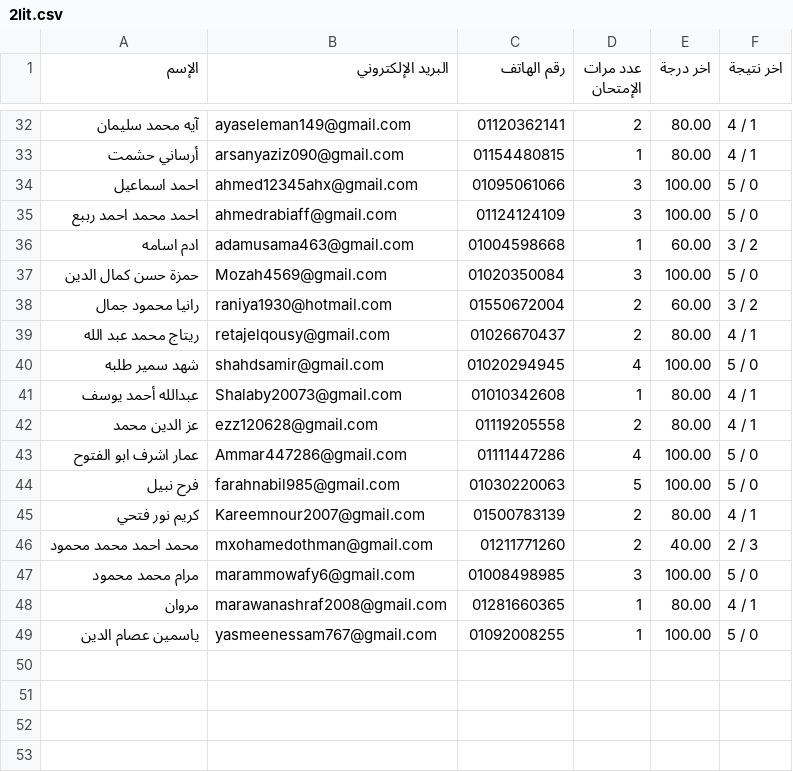
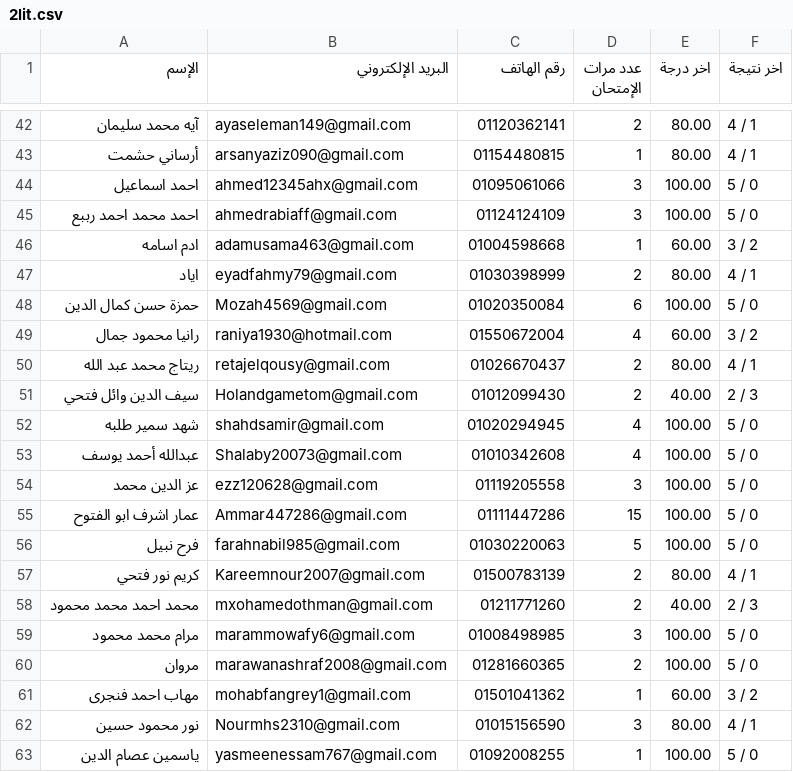
Before and after one commit to Harvovich/Marks-csv, a CSV file: 2lit.csv, drawn as a sheet; only a part is shown, gaps mark what is left out; the diff covers the shown part only.

```diff
--- a/2lit.csv
+++ b/2lit.csv
@@ -36,9 +46,11 @@
 "ادم اسامه","adamusama463@gmail.com","01004598668","1","60.00","3 / 2"
-"حمزة حسن كمال الدين","Mozah4569@gmail.com","01020350084","3","100.00","5 / 0"
-"رانيا محمود جمال","raniya1930@hotmail.com","01550672004","2","60.00","3 / 2"
+"اياد","eyadfahmy79@gmail.com","01030398999","2","80.00","4 / 1"
+"حمزة حسن كمال الدين","Mozah4569@gmail.com","01020350084","6","100.00","5 / 0"
+"رانيا محمود جمال","raniya1930@hotmail.com","01550672004","4","60.00","3 / 2"
 "ريتاج محمد عبد الله","retajelqousy@gmail.com","01026670437","2","80.00","4 / 1"
+"سيف الدين وائل فتحي","Holandgametom@gmail.com","01012099430","2","40.00","2 / 3"
 "شهد سمير طلبه","shahdsamir@gmail.com","01020294945","4","100.00","5 / 0"
-"عبدالله أحمد يوسف","Shalaby20073@gmail.com","01010342608","1","80.00","4 / 1"
-"عز الدين محمد","ezz120628@gmail.com","01119205558","2","80.00","4 / 1"
-"عمار اشرف ابو الفتوح","Ammar447286@gmail.com","01111447286","4","100.00","5 / 0"
+"عبدالله أحمد يوسف","Shalaby20073@gmail.com","01010342608","4","100.00","5 / 0"
+"عز الدين محمد","ezz120628@gmail.com","01119205558","3","100.00","5 / 0"
+"عمار اشرف ابو الفتوح","Ammar447286@gmail.com","01111447286","15","100.00","5 / 0"
 "فرح نبيل","farahnabil985@gmail.com","01030220063","5","100.00","5 / 0"
@@ -47,3 +59,5 @@
 "مرام محمد محمود","marammowafy6@gmail.com","01008498985","3","100.00","5 / 0"
-"مروان","marawanashraf2008@gmail.com","01281660365","1","80.00","4 / 1"
+"مروان","marawanashraf2008@gmail.com","01281660365","2","100.00","5 / 0"
+"مهاب احمد فنجرى","mohabfangrey1@gmail.com","01501041362","1","60.00","3 / 2"
+"نور محمود حسين","Nourmhs2310@gmail.com","01015156590","3","80.00","4 / 1"
 "ياسمين عصام الدين","yasmeenessam767@gmail.com","01092008255","1","100.00","5 / 0"
```
Also changed, not shown: 10 added rows and 19 edited cells elsewhere in this file.
